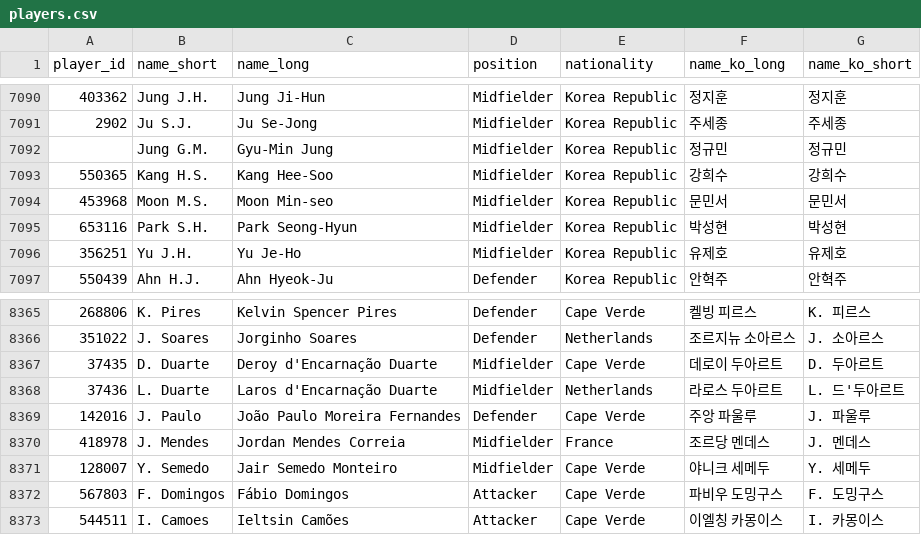
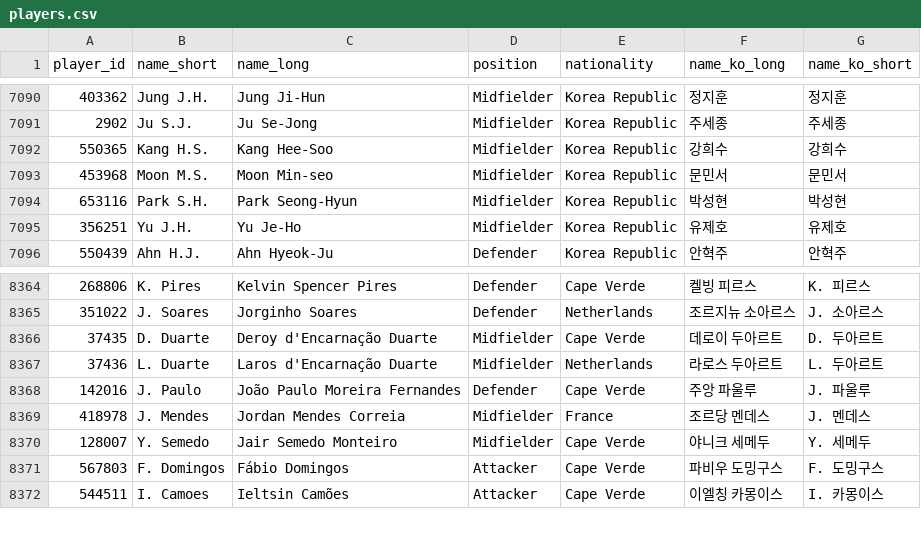
Before and after one commit to bgh1234554/football-obs-backend, a CSV file: src/main/resources/data/players.csv, drawn as a sheet; only a part is shown, gaps mark what is left out.

```diff
--- a/src/main/resources/data/players.csv
+++ b/src/main/resources/data/players.csv
@@ -7091,3 +7091,2 @@
 2902,Ju S.J.,Ju Se-Jong,Midfielder,Korea Republic,주세종,주세종
-,Jung G.M.,Gyu-Min Jung,Midfielder,Korea Republic,정규민,정규민
 550365,Kang H.S.,Kang Hee-Soo,Midfielder,Korea Republic,강희수,강희수
@@ -8367,3 +8366,3 @@
 37435,D. Duarte,Deroy d'Encarnação Duarte,Midfielder,Cape Verde,데로이 두아르트,D. 두아르트
-37436,L. Duarte,Laros d'Encarnação Duarte,Midfielder,Netherlands,라로스 두아르트,L. 드'두아르트
+37436,L. Duarte,Laros d'Encarnação Duarte,Midfielder,Netherlands,라로스 두아르트,L. 두아르트
 142016,J. Paulo,João Paulo Moreira Fernandes,Defender,Cape Verde,주앙 파울루,J. 파울루
```
Also changed, not shown: src/main/resources/data/referees.csv, src/main/resources/data/teams.csv, 1 other file.
